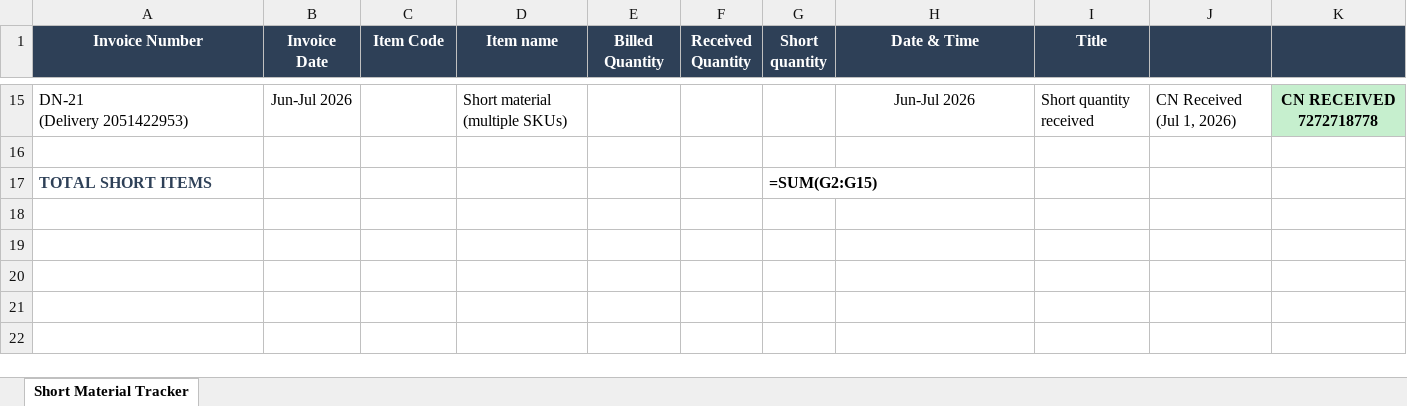
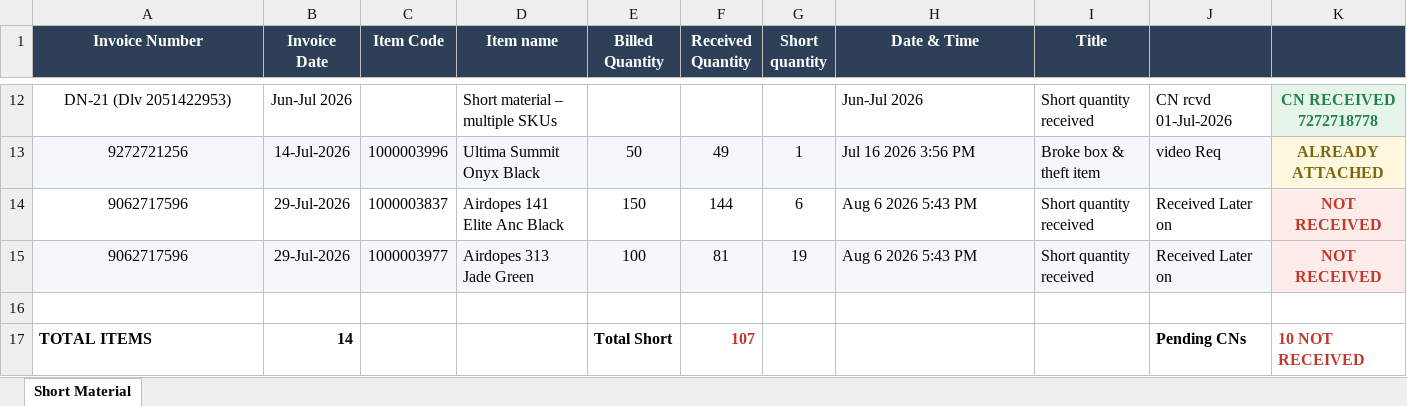
Before and after one commit to laveshne19/myaiproject, an Excel workbook: Nalanda_IML_Shortage_Tracker.xlsx, sheet Short Material, drawn as a sheet; only a part is shown, gaps mark what is left out; values as stored, in another font and other column widths than the file's, no borders; formulas without a stored value are shown as written; removed rows and columns are numbered as before the commit, all else as after; ↵ is a line break in a cell; the diff covers the shown part only; the diff names each change by its address in the sheet, - before the commit and + after, or states it on an @@ line.

```diff
--- a/Nalanda_IML_Shortage_Tracker.xlsx (sheet Short Material)
+++ b/Nalanda_IML_Shortage_Tracker.xlsx (sheet Short Material)
-sheet tab: Short Material Tracker
+sheet tab: Short Material
-A12 alignment: left
+A12 alignment: center
-A12 (Invoice Number): DN-21 ↵ (Delivery 2051422953)
+A12 (Invoice Number): DN-21 (Dlv 2051422953)
-D12 (Item name): Short material (multiple SKUs)
+D12 (Item name): Short material – multiple SKUs
-H12 alignment: center
+H12 alignment: left
-J12: CN Received (Jul 1, 2026)
+J12: CN rcvd 01-Jul-2026
@@ K12 fill: #C6EFCE → #E6F4EA, text colour: black → #1E8449 @@
+row 13: 9272721256 | 14-Jul-2026 | 1000003996 | Ultima Summit Onyx Black | 50 | 49 | 1 | Jul 16 2026 3:56 PM | Broke box & theft item | video Req | ALREADY ATTACHED
+row 14: 9062717596 | 29-Jul-2026 | 1000003837 | Airdopes 141 Elite Anc Black | 150 | 144 | 6 | Aug 6 2026 5:43 PM | Short quantity received | Received Later on | NOT RECEIVED
+row 15: 9062717596 | 29-Jul-2026 | 1000003977 | Airdopes 313 Jade Green | 100 | 81 | 19 | Aug 6 2026 5:43 PM | Short quantity received | Received Later on | NOT RECEIVED
-row 17: TOTAL SHORT ITEMS |  |  |  |  |  | =SUM(G2:G15)
+row 17: TOTAL ITEMS | 14 |  |  | Total Short | 107 |  |  |  | Pending CNs | 10 NOT RECEIVED
```
Also changed, not shown: 2 added rows, 5 removed rows, 31 edited cells and cell formats elsewhere in this sheet.
